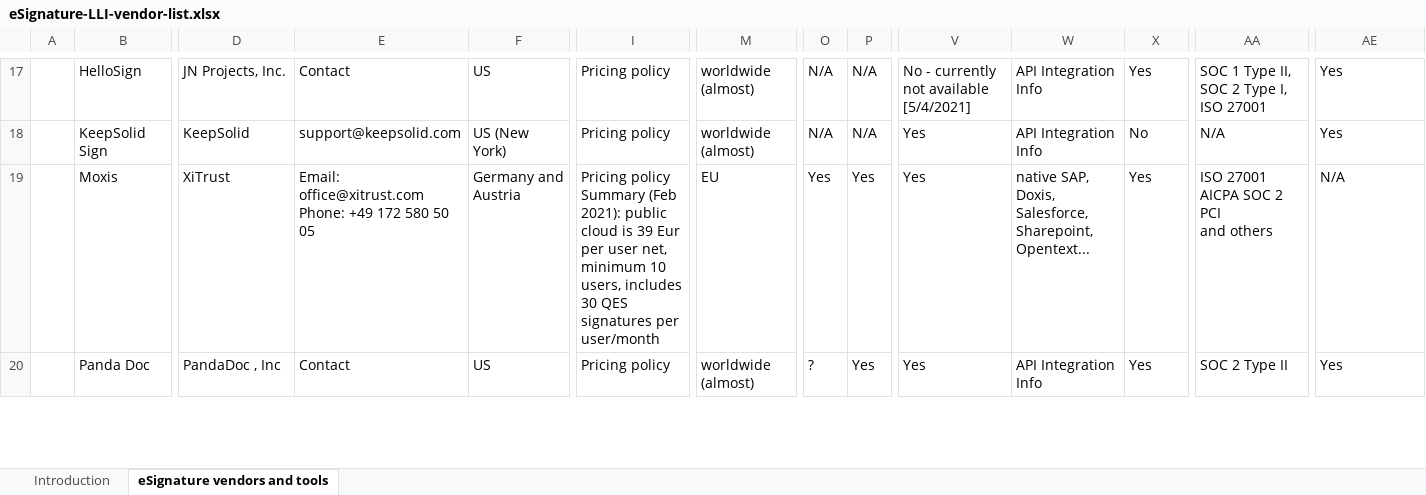
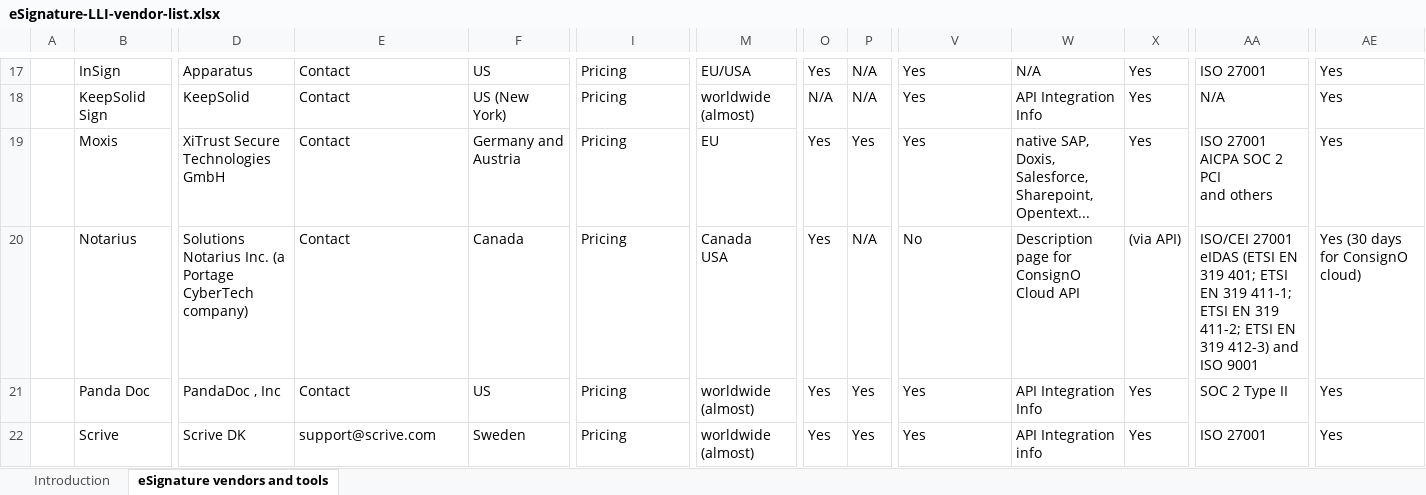
Before and after one commit to Liquid-Legal-Institute/eSignature, an Excel workbook: deliverables/eSignature-LLI-vendor-list.xlsx, sheet eSignature vendors and tools, drawn as a sheet; only a part is shown, gaps mark what is left out; values as stored, in another font and other column widths than the file's, no cell formats; charts and pictures not drawn; addresses are those after the commit; rows hold the shown columns only; ↵ is a line break in a cell; the diff covers the shown part only; the diff names each change by its address in the sheet, - before the commit and + after, or states it on an @@ line.

Commit message:
updated vendor list (v1.1)

```diff
--- a/deliverables/eSignature-LLI-vendor-list.xlsx (sheet eSignature vendors and tools)
+++ b/deliverables/eSignature-LLI-vendor-list.xlsx (sheet eSignature vendors and tools)
-B17: HelloSign
+B17: InSign
-D17: JN Projects, Inc.
+D17: Apparatus
-I17:I18: Pricing policy
+I17:I18: Pricing
-M17: worldwide (almost)
+M17: EU/USA
-O17: N/A
+O17: Yes
-V17: No - currently not available [5/4/2021]
+V17: Yes
-W17: API Integration Info
+W17: N/A
-AA17: SOC 1 Type II, SOC 2 Type I, ISO 27001
+AA17: ISO 27001
-E18: support@keepsolid.com
+E18: Contact
-X18: No
+X18: Yes
-D19: XiTrust
+D19: XiTrust Secure Technologies GmbH
-E19: Email: office@xitrust.com ↵ Phone: +49 172 580 50 05
+E19: Contact
-I19: Pricing policy ↵ Summary (Feb 2021): public cloud is 39 Eur per user net, minimum 10 users, includes 30 QES signatures per user/month
+I19: Pricing
-AE19: N/A
+AE19: Yes
+row 20:  | Notarius | Solutions Notarius Inc. (a Portage CyberTech company) | Contact | Canada | Pricing | Canada ↵ USA | Yes | N/A | No | Description page for ConsignO Cloud API | (via API) | ISO/CEI 27001 ↵ eIDAS (ETSI EN 319 401; ETSI EN 319 411-1; ETSI EN 319 411-2; ETSI EN 319 412-3) and ISO 9001 | Yes (30 days for ConsignO cloud)
-I21: Pricing policy
+I21: Pricing
-O21: ?
+O21: Yes
+row 22:  | Scrive | Scrive DK | support@scrive.com | Sweden | Pricing | worldwide (almost) | Yes | Yes | Yes | API Integration info | Yes | ISO 27001 | Yes
```
Also changed, not shown: 5 added rows, 2 removed rows and 44 edited cells elsewhere in this sheet, sheet Introduction, cell formats.
